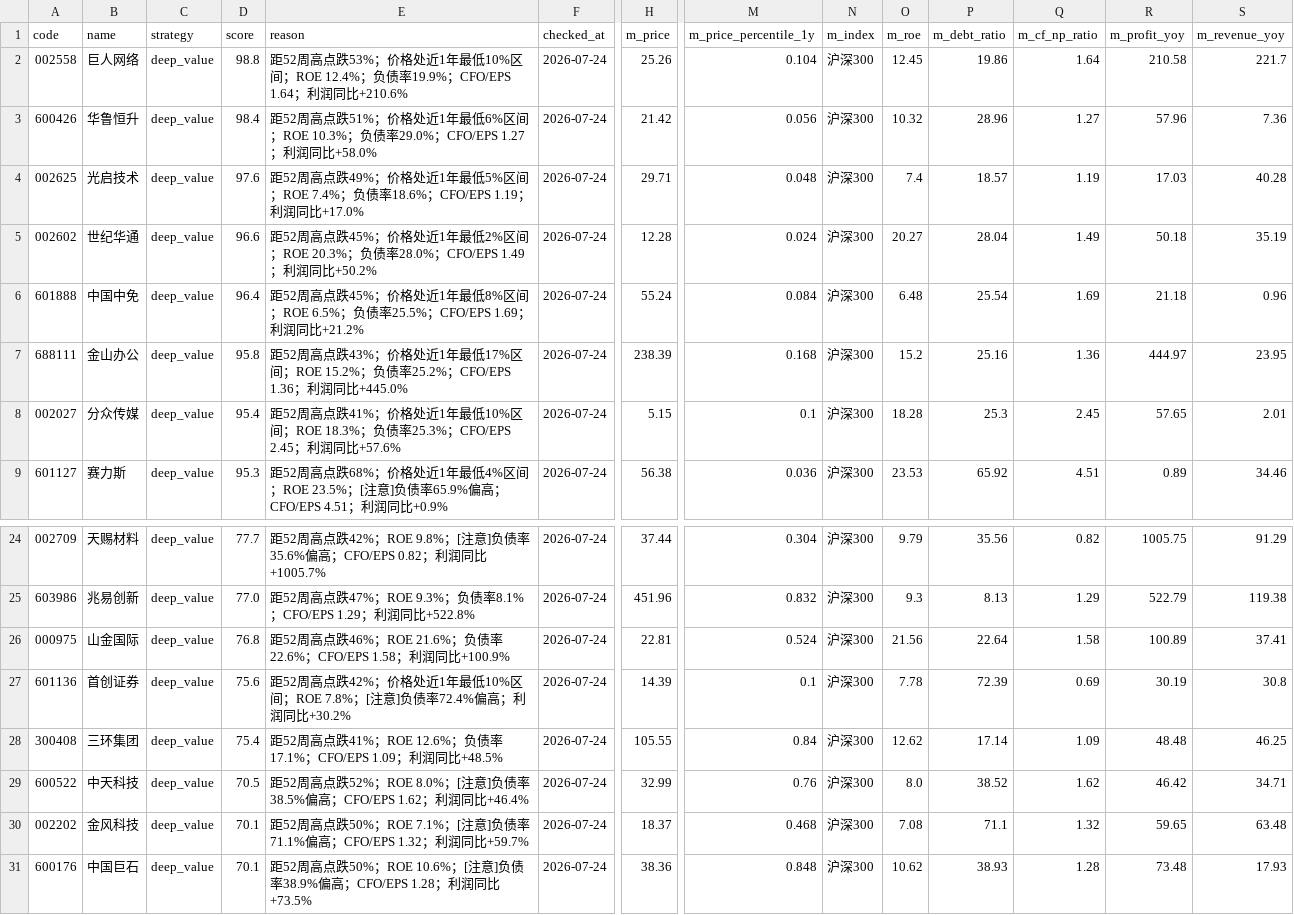
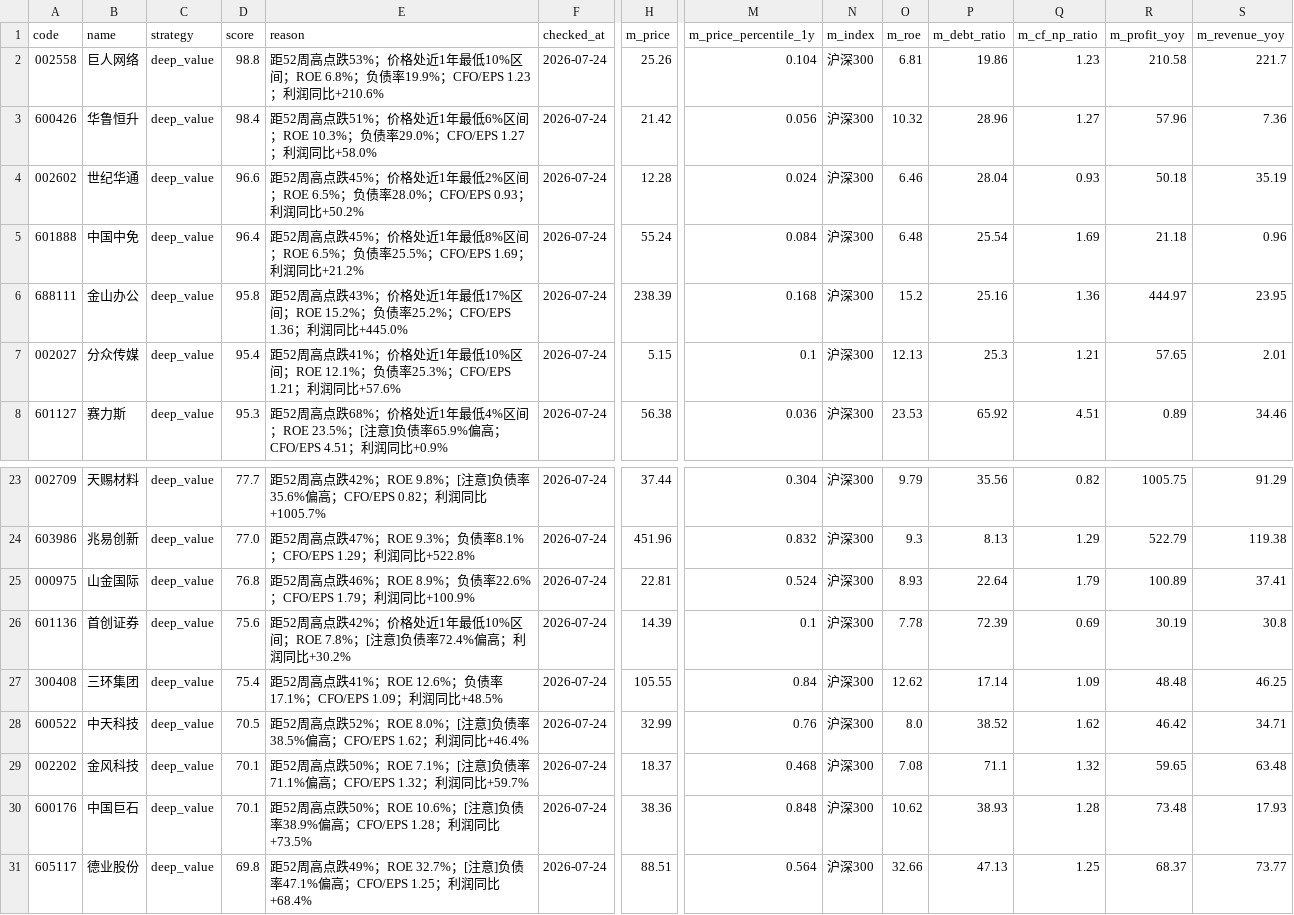
Before and after one commit to huangjialing0010/da-a-trading, a CSV file: output/candidates.csv, drawn as a sheet; only a part is shown, gaps mark what is left out; removed rows and columns are numbered as before the commit, all else as after; rows hold the shown columns only; the diff names each change by its address in the sheet, - before the commit and + after, or states it on an @@ line.

```diff
--- a/output/candidates.csv
+++ b/output/candidates.csv
-E2 (reason): …区间；ROE 12.4%；负债率19.9%；CFO/EPS 1.64；利润同…
+E2 (reason): …区间；ROE 6.8%；负债率19.9%；CFO/EPS 1.23；利润同…
-O2 (m_roe): 12.45
+O2 (m_roe): 6.81
-Q2 (m_cf_np_ratio): 1.64
+Q2 (m_cf_np_ratio): 1.23
-row 4: 002625 | 光启技术 | deep_value | 97.6 | 距52周高点跌49%；价格处近1年最低5%区间；ROE 7.4%；负债率18.6%；CFO/EPS 1.19；利润同比+17.0% | 2026-07-24 | 29.71 | 0.048 | 沪深300 | 7.4 | 18.57 | 1.19 | 17.03 | 40.28
-E4 (reason): …区间；ROE 20.3%；负债率28.0%；CFO/EPS 1.49；利润同…
+E4 (reason): …区间；ROE 6.5%；负债率28.0%；CFO/EPS 0.93；利润同…
-O4 (m_roe): 20.27
+O4 (m_roe): 6.46
-Q4 (m_cf_np_ratio): 1.49
+Q4 (m_cf_np_ratio): 0.93
-E7 (reason): …区间；ROE 18.3%；负债率25.3%；CFO/EPS 2.45；利润同…
+E7 (reason): …区间；ROE 12.1%；负债率25.3%；CFO/EPS 1.21；利润同…
-O7 (m_roe): 18.28
+O7 (m_roe): 12.13
-Q7 (m_cf_np_ratio): 2.45
+Q7 (m_cf_np_ratio): 1.21
-E25 (reason): …跌46%；ROE 21.6%；负债率22.6%；CFO/EPS 1.58；利润同…
+E25 (reason): …跌46%；ROE 8.9%；负债率22.6%；CFO/EPS 1.79；利润同…
-O25 (m_roe): 21.56
+O25 (m_roe): 8.93
-Q25 (m_cf_np_ratio): 1.58
+Q25 (m_cf_np_ratio): 1.79
+row 31: 605117 | 德业股份 | deep_value | 69.8 | 距52周高点跌49%；ROE 32.7%；[注意]负债率47.1%偏高；CFO/EPS 1.25；利润同比+68.4% | 2026-07-24 | 88.51 | 0.564 | 沪深300 | 32.66 | 47.13 | 1.25 | 68.37 | 73.77
```
Also changed, not shown: data/market/benchmark_000300.csv, output/candidate_tracker.csv, 9 other files.
